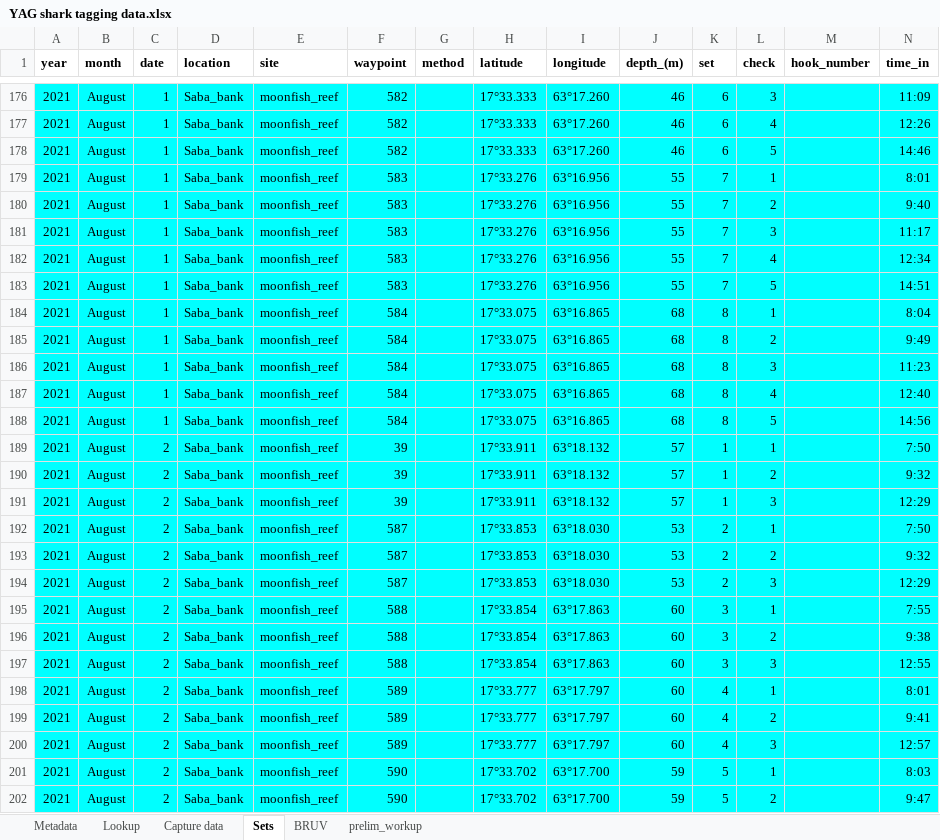
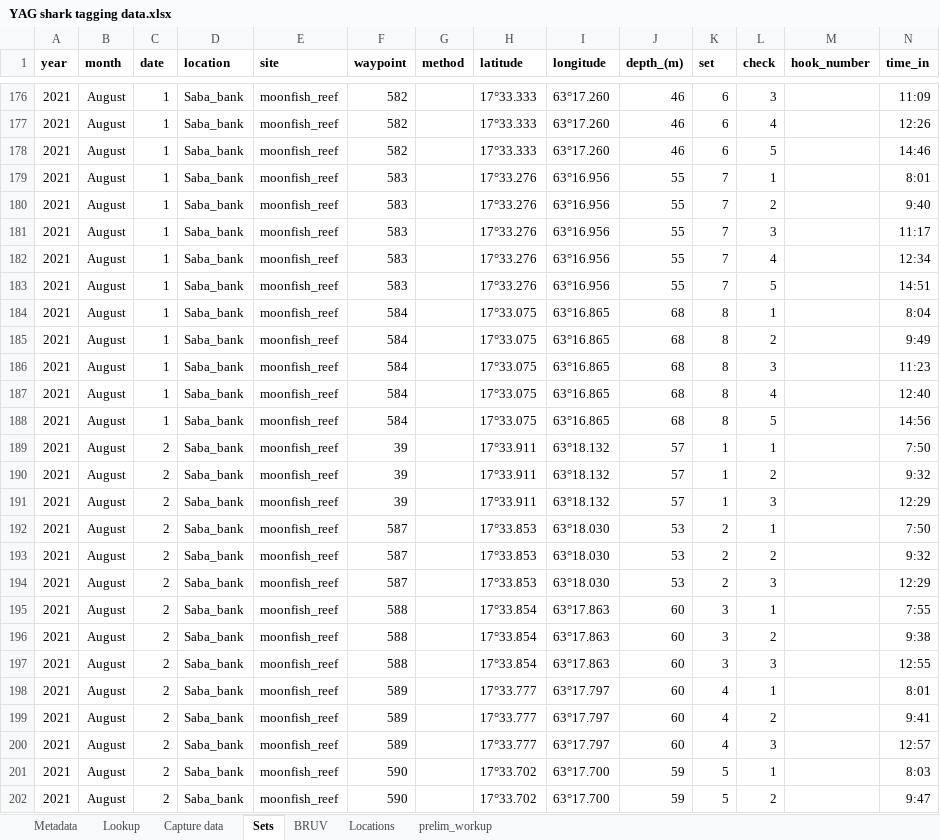
Before and after one commit to molwilson/anublue, an Excel workbook: tagging/data_raw/YAG shark tagging data.xlsx, sheet Sets, drawn as a sheet; only a part is shown, gaps mark what is left out; values as stored, in another font and other column widths than the file's, no borders; charts and pictures not drawn; the diff covers the shown part only; the diff names each change by its address in the sheet, - before the commit and + after, or states it on an @@ line.

```diff
--- a/tagging/data_raw/YAG shark tagging data.xlsx (sheet Sets)
+++ b/tagging/data_raw/YAG shark tagging data.xlsx (sheet Sets)
+sheet tab: Locations
-A176:N202 fill: #00FFFF
+A176:N202 fill: none
```
Also changed, not shown: 4 edited cells and cell formats elsewhere in this sheet, sheet Capture data, hidden cells, charts or pictures, tagging/data_raw/AnuBlue shark tagging data.xlsx, 14 other files.
